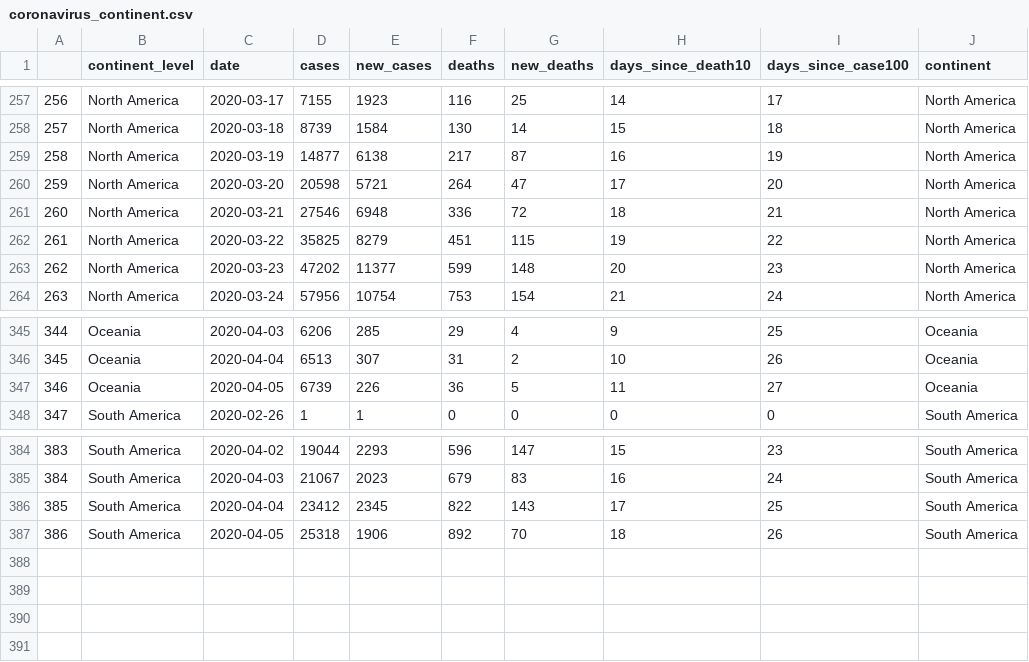
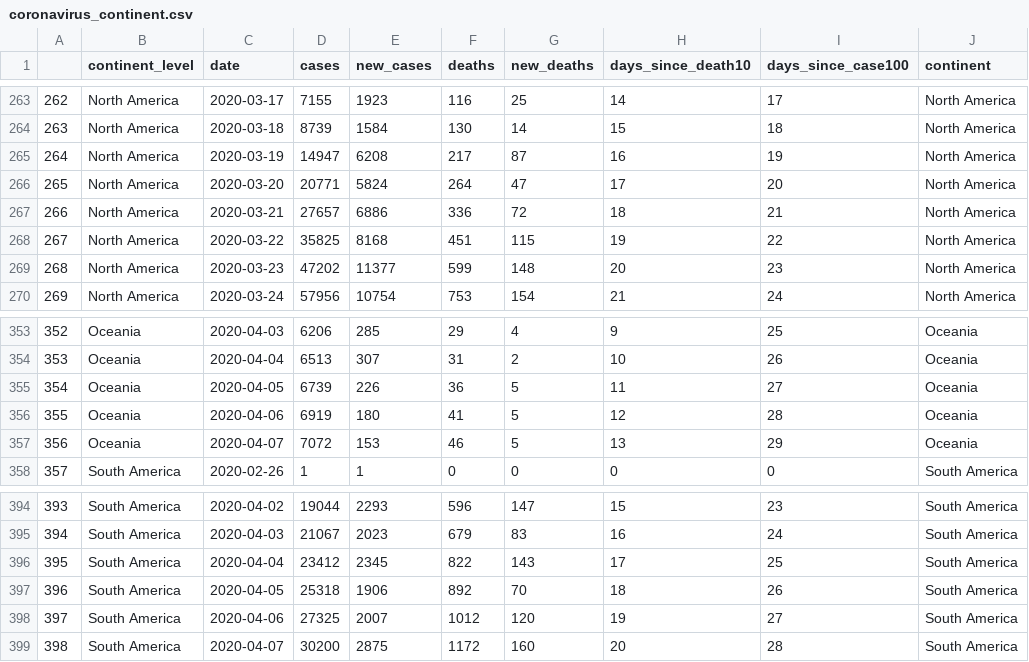
Before and after one commit to borbademiranda/covid19_trackin, a CSV file: data/coronavirus_continent.csv, drawn as a sheet; only a part is shown, gaps mark what is left out; addresses are those after the commit; the diff covers the shown part only; the diff names each change by its address in the sheet, - before the commit and + after, or states it on an @@ line.

```diff
--- a/data/coronavirus_continent.csv
+++ b/data/coronavirus_continent.csv
@@ column A renumbered between rows 56 and 397 @@
-D265 (cases): 14877
+D265 (cases): 14947
-E265 (new_cases): 6138
+E265 (new_cases): 6208
-D266 (cases): 20598
+D266 (cases): 20771
-E266 (new_cases): 5721
+E266 (new_cases): 5824
-D267 (cases): 27546
+D267 (cases): 27657
-E267 (new_cases): 6948
+E267 (new_cases): 6886
-E268 (new_cases): 8279
+E268 (new_cases): 8168
+row 356: 355 | Oceania | 2020-04-06 | 6919 | 180 | 41 | 5 | 12 | 28 | Oceania
+row 357: 356 | Oceania | 2020-04-07 | 7072 | 153 | 46 | 5 | 13 | 29 | Oceania
+row 398: 397 | South America | 2020-04-06 | 27325 | 2007 | 1012 | 120 | 19 | 27 | South America
+row 399: 398 | South America | 2020-04-07 | 30200 | 2875 | 1172 | 160 | 20 | 28 | South America
```
Also changed, not shown: 8 added rows and 8 edited cells elsewhere in this file, data/coronavirus_today.csv, data/jhu_data.csv, 46 other files.
